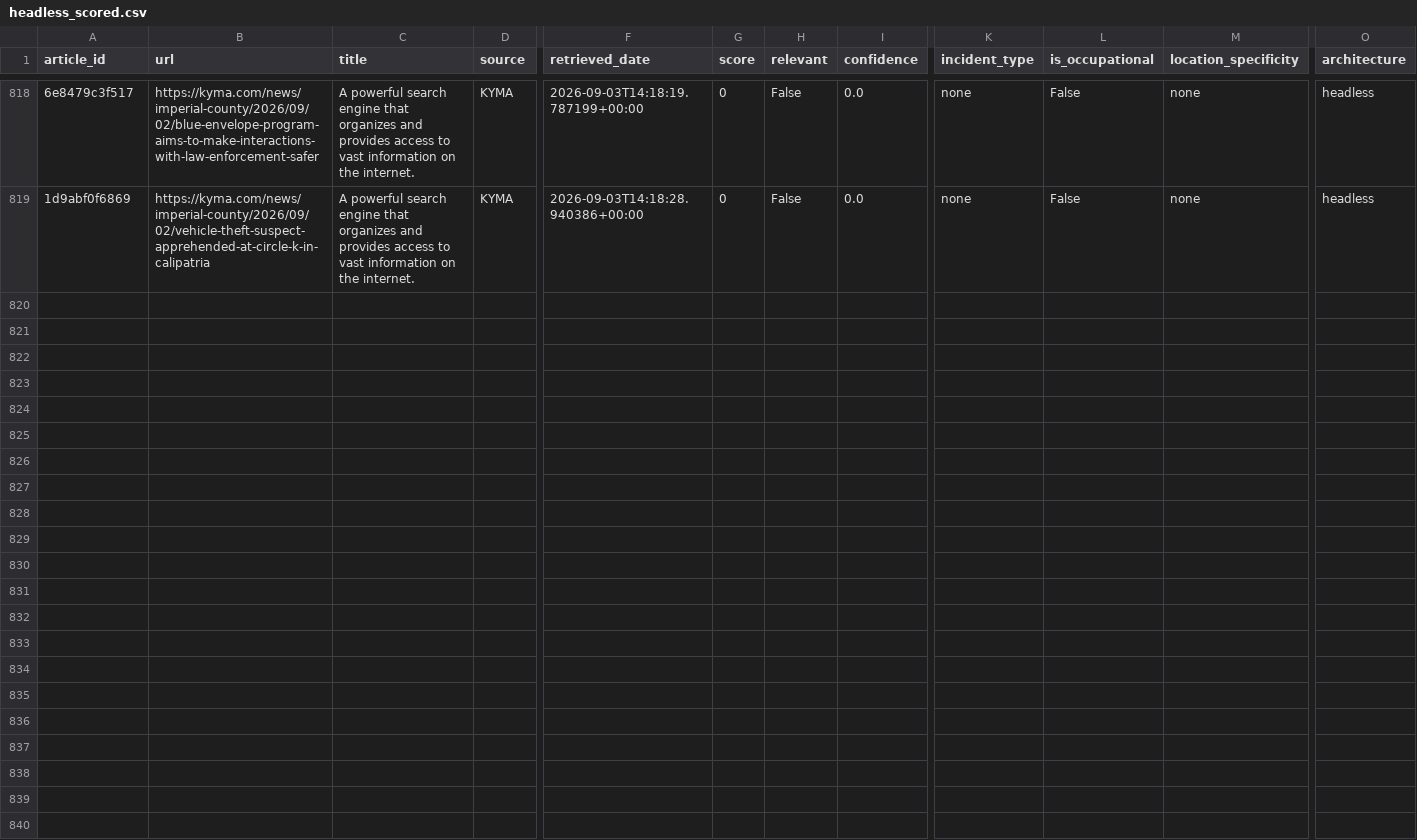
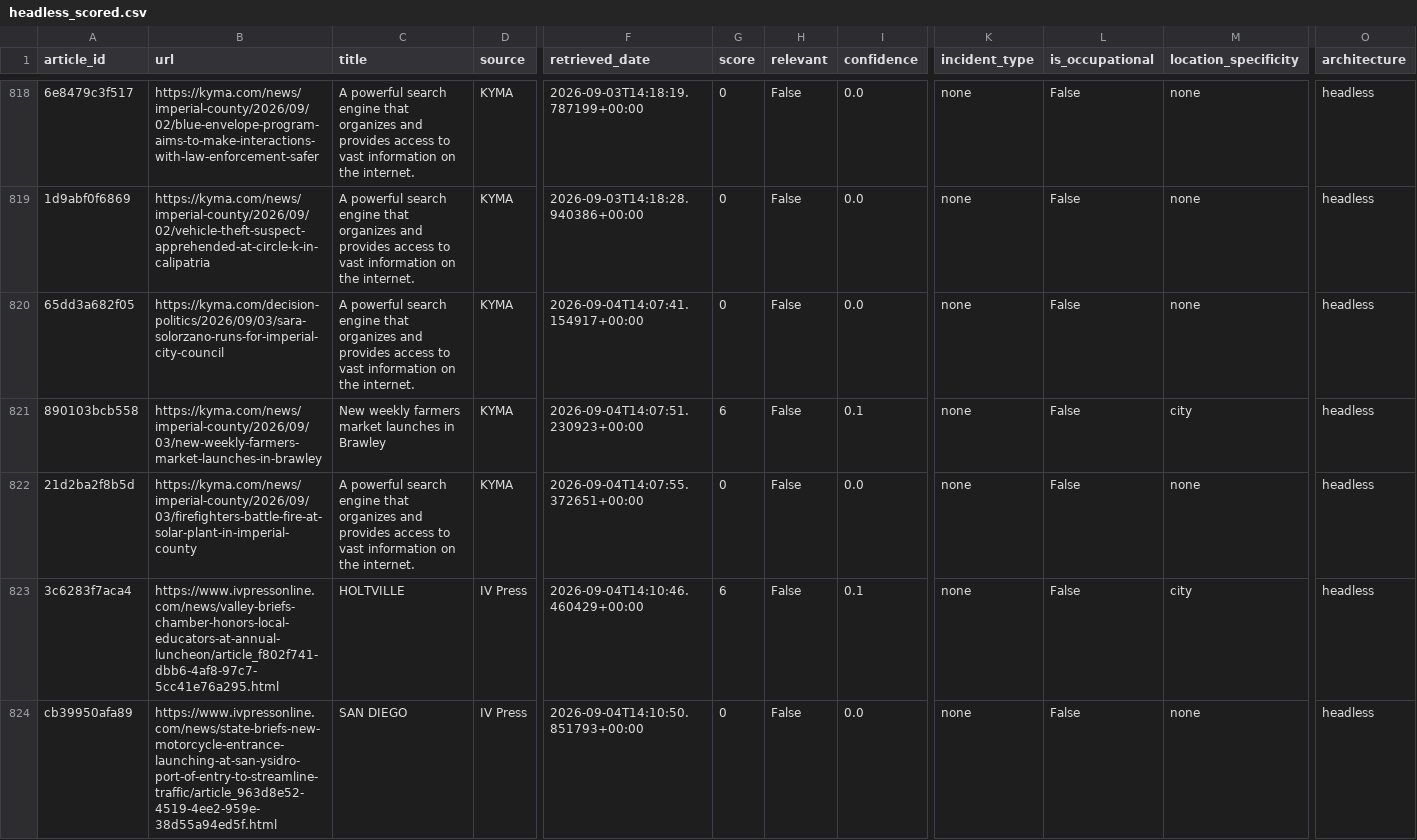
Before and after one commit to theaenache/4branch-iv-heatwatch, a CSV file: data/headless_scored.csv, drawn as a sheet; only a part is shown, gaps mark what is left out; rows hold the shown columns only; the diff covers the shown part only; the diff names each change by its address in the sheet, - before the commit and + after, or states it on an @@ line.

```diff
--- a/data/headless_scored.csv
+++ b/data/headless_scored.csv
+row 820: 65dd3a682f05 | https://kyma.com/decision-politics/2026/09/03/sara-solorzano-runs-for-imperial-city-council | A powerful search engine that organizes and provides access to vast information on the internet. | KYMA | 2026-09-04T14:07:41.154917+00:00 | 0 | False | 0.0 | none | False | none | headless
+row 821: 890103bcb558 | https://kyma.com/news/imperial-county/2026/09/03/new-weekly-farmers-market-launches-in-brawley | New weekly farmers market launches in Brawley | KYMA | 2026-09-04T14:07:51.230923+00:00 | 6 | False | 0.1 | none | False | city | headless
+row 822: 21d2ba2f8b5d | https://kyma.com/news/imperial-county/2026/09/03/firefighters-battle-fire-at-solar-plant-in-imperial-county | A powerful search engine that organizes and provides access to vast information on the internet. | KYMA | 2026-09-04T14:07:55.372651+00:00 | 0 | False | 0.0 | none | False | none | headless
+row 823: 3c6283f7aca4 | https://www.ivpressonline.com/news/valley-briefs-chamber-honors-local-educators-at-annual-luncheon/article_f802f741-dbb6-4af8-97c7-5cc41e76a295.html | HOLTVILLE | IV Press | 2026-09-04T14:10:46.460429+00:00 | 6 | False | 0.1 | none | False | city | headless
+row 824: cb39950afa89 | https://www.ivpressonline.com/news/state-briefs-new-motorcycle-entrance-launching-at-san-ysidro-port-of-entry-to-streamline-traffic/article_963d8e52-4519-4ee2-959e-38d55a94ed5f.html | SAN DIEGO | IV Press | 2026-09-04T14:10:50.851793+00:00 | 0 | False | 0.0 | none | False | none | headless
```
Also changed, not shown: 4 added rows elsewhere in this file, data/alerts_scored.csv, data/llm_scored.csv, 2 other files.
